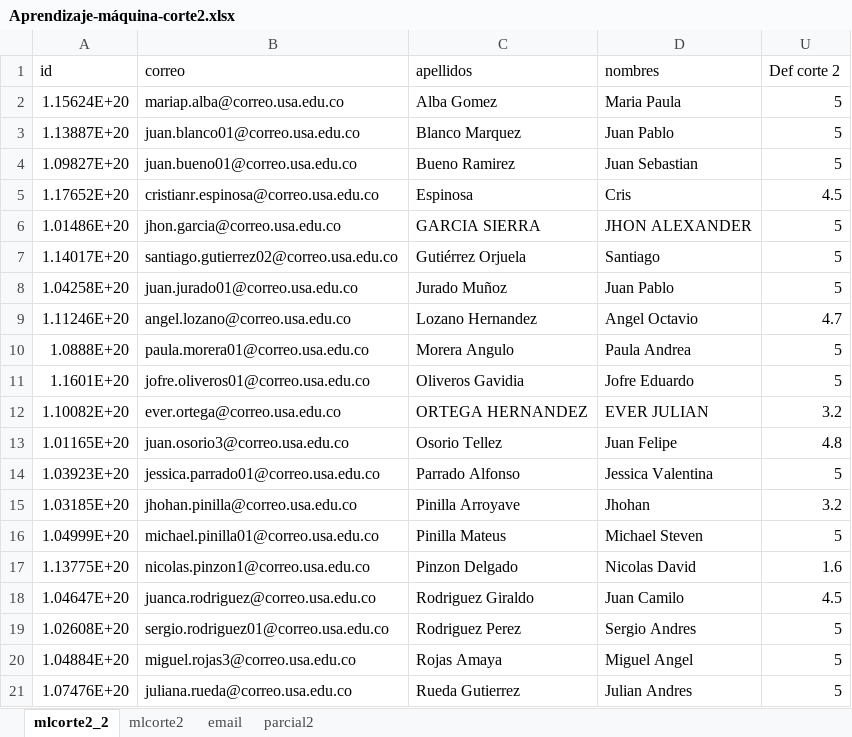
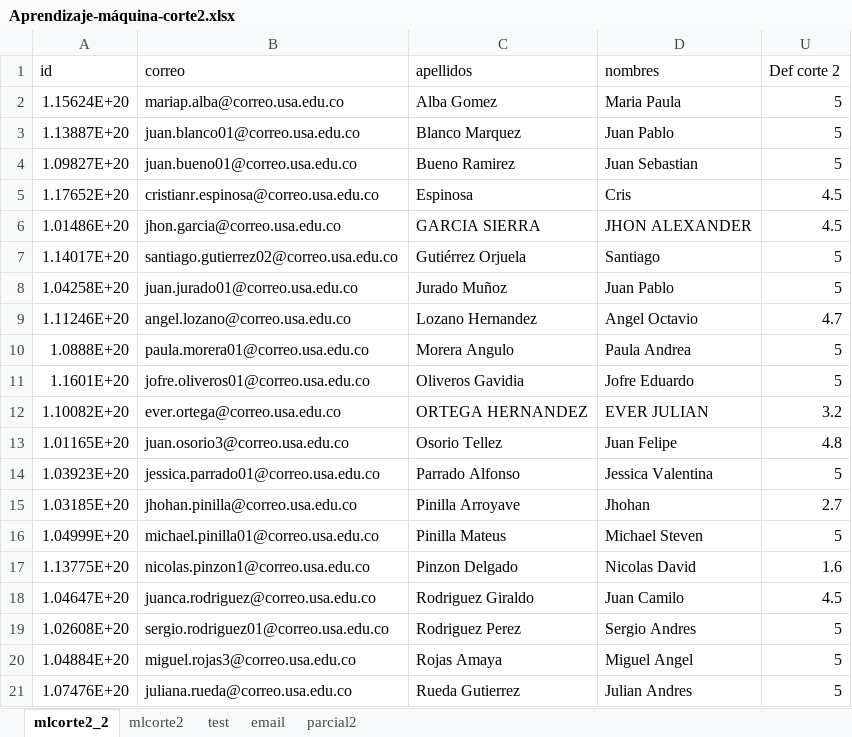
Before and after one commit to camilousa/correo, an Excel workbook: sample_data/Aprendizaje-máquina-corte2.xlsx, sheet mlcorte2_2, drawn as a sheet; only a part is shown; values as stored, in another font and other column widths than the file's, no borders; charts and pictures not drawn; the diff names each change by its address in the sheet, - before the commit and + after, or states it on an @@ line.

```diff
--- a/sample_data/Aprendizaje-máquina-corte2.xlsx (sheet mlcorte2_2)
+++ b/sample_data/Aprendizaje-máquina-corte2.xlsx (sheet mlcorte2_2)
+sheet tab: test
-U6 (Def corte 2): 5
+U6 (Def corte 2): 4.5
-U15 (Def corte 2): 3.2
+U15 (Def corte 2): 2.7
```
Also changed, not shown: sheet mlcorte2, hidden cells, charts or pictures, 1 other file.
